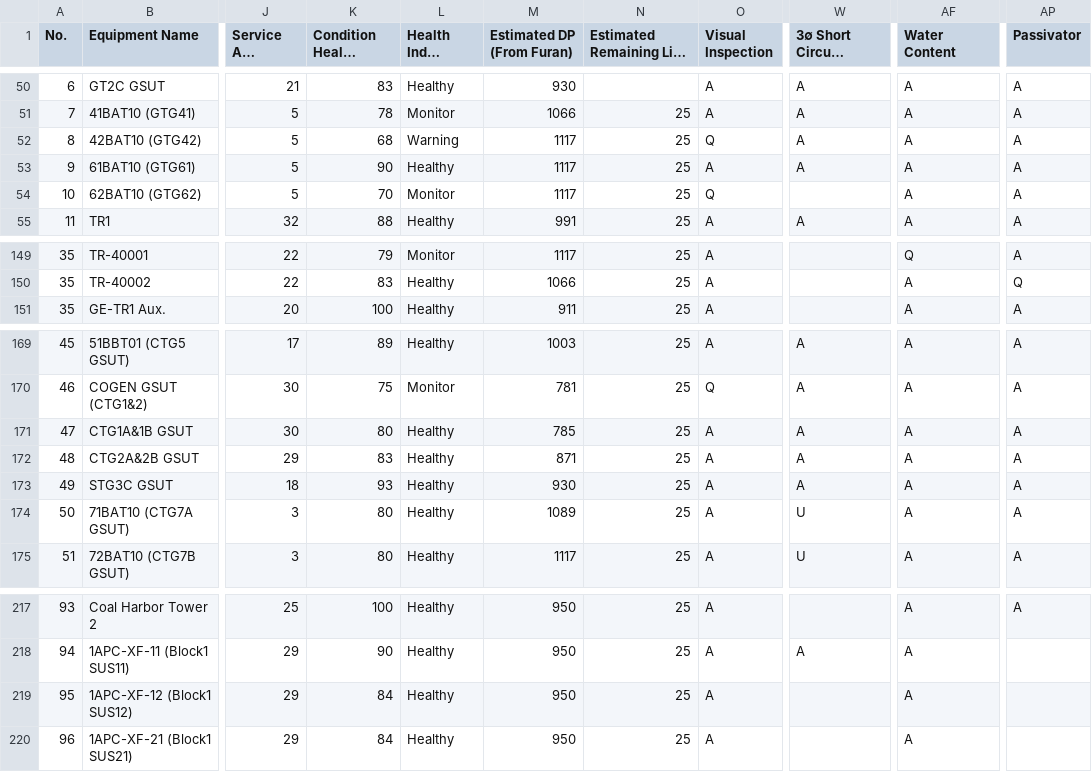
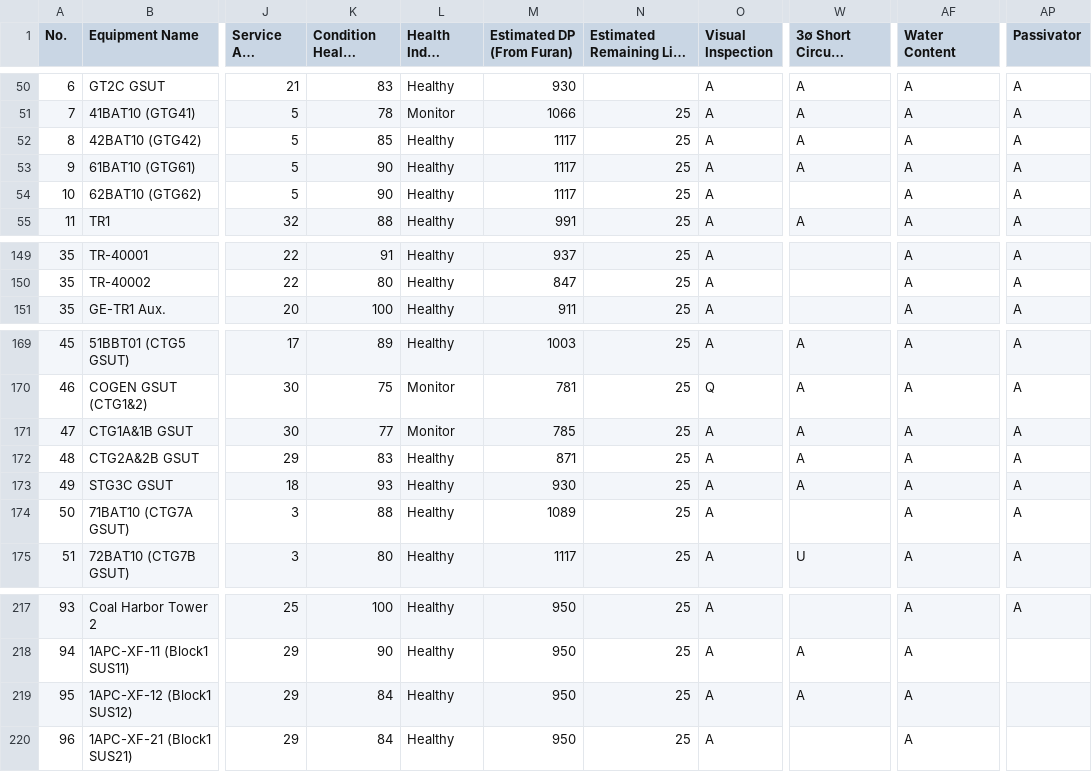
Before and after one commit to TransformerTeam/transformer-asset, a CSV file: HealthIndexSum.csv, drawn as a sheet; only a part is shown, gaps mark what is left out; long unchanged cells end in …; the diff covers the shown part only; the diff names each change by its address in the sheet, - before the commit and + after, or states it on an @@ line.

```diff
--- a/HealthIndexSum.csv
+++ b/HealthIndexSum.csv
-K52 (Condition Health Index): 68
+K52 (Condition Health Index): 85
-L52 (Health Index Status): Warning
+L52 (Health Index Status): Healthy
-O52 (Visual Inspection): Q
+O52 (Visual Inspection): A
-K54 (Condition Health Index): 70
+K54 (Condition Health Index): 90
-L54 (Health Index Status): Monitor
+L54 (Health Index Status): Healthy
-O54 (Visual Inspection): Q
+O54 (Visual Inspection): A
-K149 (Condition Health Index): 79
+K149 (Condition Health Index): 91
-L149 (Health Index Status): Monitor
+L149 (Health Index Status): Healthy
-M149 (Estimated DP (From Furan)): 1117
+M149 (Estimated DP (From Furan)): 937
-AF149 (Water Content): Q
+AF149 (Water Content): A
-K150 (Condition Health Index): 83
+K150 (Condition Health Index): 80
-M150 (Estimated DP (From Furan)): 1066
+M150 (Estimated DP (From Furan)): 847
-AP150 (Passivator): Q
+AP150 (Passivator): A
-K171 (Condition Health Index): 80
+K171 (Condition Health Index): 77
-L171 (Health Index Status): Healthy
+L171 (Health Index Status): Monitor
-K174 (Condition Health Index): 80
+K174 (Condition Health Index): 88
-W174 (3∅ Short Circuit Impedance): U
+W174 (3∅ Short Circuit Impedance): (empty)
-W219 (3∅ Short Circuit Impedance): (empty)
+W219 (3∅ Short Circuit Impedance): A
```
Also changed, not shown: 103 edited cells elsewhere in this file, 17 other files.
